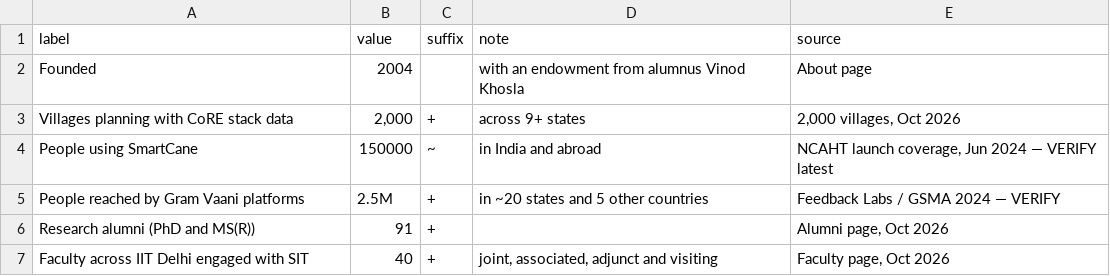
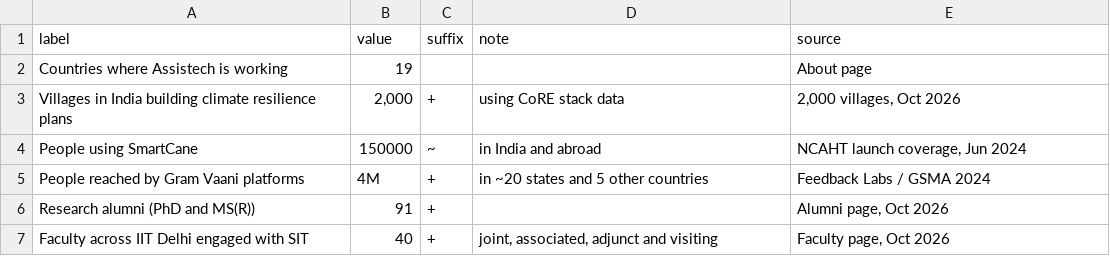
Before and after one commit to aaditeshwar/sit-website, a CSV file: data/stats.csv, drawn as a sheet.

```diff
--- a/data/stats.csv
+++ b/data/stats.csv
@@ -1,6 +1,6 @@
 label,value,suffix,note,source
-Founded,2004,,with an endowment from alumnus Vinod Khosla,About page
-Villages planning with CoRE stack data,"2,000",+,across 9+ states,"2,000 villages, Oct 2026"
-People using SmartCane,150000,~,in India and abroad,"NCAHT launch coverage, Jun 2024 — VERIFY latest"
-People reached by Gram Vaani platforms,2.5M,+,in ~20 states and 5 other countries,Feedback Labs / GSMA 2024 — VERIFY
+Countries where Assistech is working,19,,,About page
+Villages in India building climate resilience plans,"2,000",+,using CoRE stack data,"2,000 villages, Oct 2026"
+People using SmartCane,150000,~,in India and abroad,"NCAHT launch coverage, Jun 2024"
+People reached by Gram Vaani platforms,4M,+,in ~20 states and 5 other countries,Feedback Labs / GSMA 2024
 Research alumni (PhD and MS(R)),91,+,,"Alumni page, Oct 2026"
```
Also changed, not shown: 24 other files.
